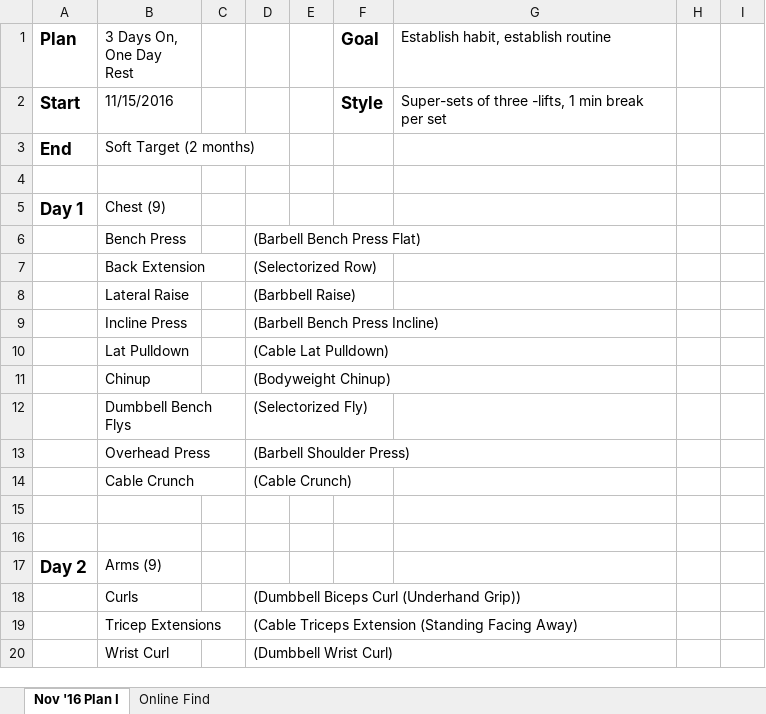
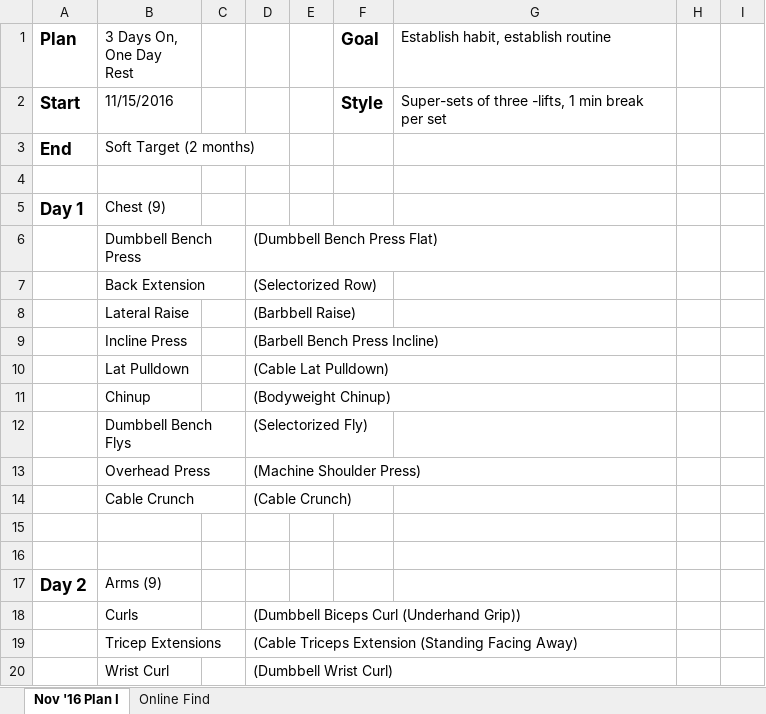
Before and after one commit to justinmreina/GymRoutines, an Excel workbook: Suppl/lifting plan.xlsx, sheet Nov '16 Plan I, drawn as a sheet; only a part is shown; values as stored, in another font and other column widths than the file's, no borders; removed rows and columns are numbered as before the commit, all else as after; the diff names each change by its address in the sheet, - before the commit and + after, or states it on an @@ line.

```diff
--- a/Suppl/lifting plan.xlsx (sheet Nov '16 Plan I)
+++ b/Suppl/lifting plan.xlsx (sheet Nov '16 Plan I)
-row 6:  | Bench Press |  | (Barbell Bench Press Flat)
+row 6:  | Dumbbell Bench Press |  | (Dumbbell Bench Press Flat)
-D13: (Barbell Shoulder Press)
+D13: (Machine Shoulder Press)
```
Also changed, not shown: 4 other files.
